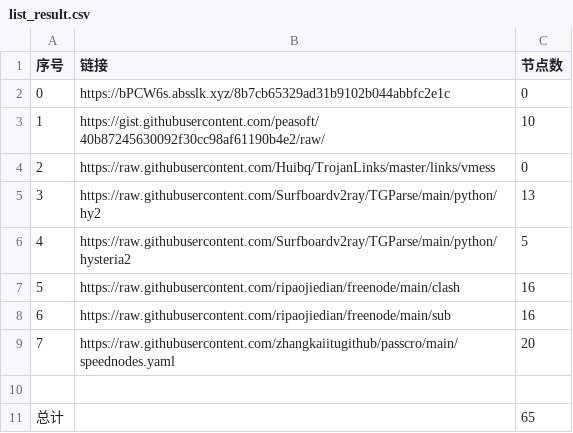
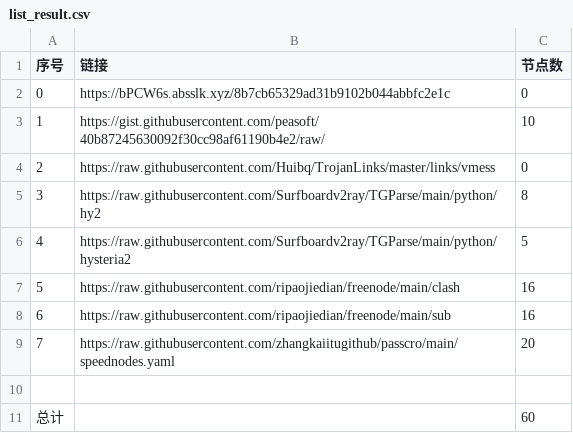
Before and after one commit to hahahahalipoterr/NoMoreWalls, a CSV file: list_result.csv, drawn as a sheet.

```diff
--- a/list_result.csv
+++ b/list_result.csv
@@ -4,3 +4,3 @@
 2,https://raw.githubusercontent.com/Huibq/TrojanLinks/master/links/vmess,0
-3,https://raw.githubusercontent.com/Surfboardv2ray/TGParse/main/python/hy2,13
+3,https://raw.githubusercontent.com/Surfboardv2ray/TGParse/main/python/hy2,8
 4,https://raw.githubusercontent.com/Surfboardv2ray/TGParse/main/python/hysteria2,5
@@ -10,2 +10,2 @@
 
-总计,,65
+总计,,60
```
Also changed, not shown: 7 other files.
